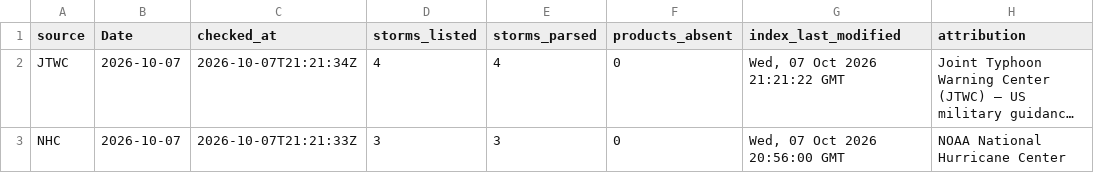
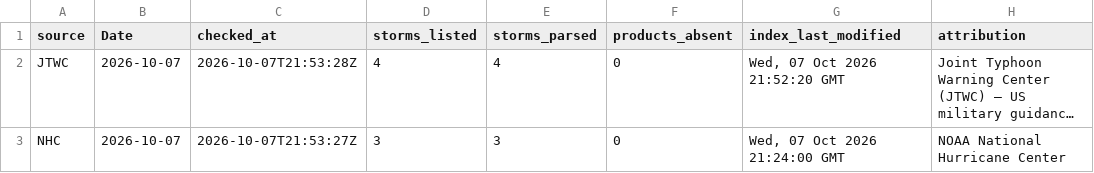
Before and after one commit to philipbergman6-glitch/Mirror-Market, a CSV file: data/history/cyclone_source_status.csv, drawn as a sheet; long unchanged cells end in …; the diff names each change by its address in the sheet, - before the commit and + after, or states it on an @@ line.

```diff
--- a/data/history/cyclone_source_status.csv
+++ b/data/history/cyclone_source_status.csv
-C2 (checked_at): 2026-10-07T21:21:34Z
+C2 (checked_at): 2026-10-07T21:53:28Z
-G2 (index_last_modified): Wed, 07 Oct 2026 21:21:22 GMT
+G2 (index_last_modified): Wed, 07 Oct 2026 21:52:20 GMT
-C3 (checked_at): 2026-10-07T21:21:33Z
+C3 (checked_at): 2026-10-07T21:53:27Z
-G3 (index_last_modified): Wed, 07 Oct 2026 20:56:00 GMT
+G3 (index_last_modified): Wed, 07 Oct 2026 21:24:00 GMT
```
Also changed, not shown: data/history/cyclone_storms.csv, data/history/data_freshness.csv, 4 other files.
